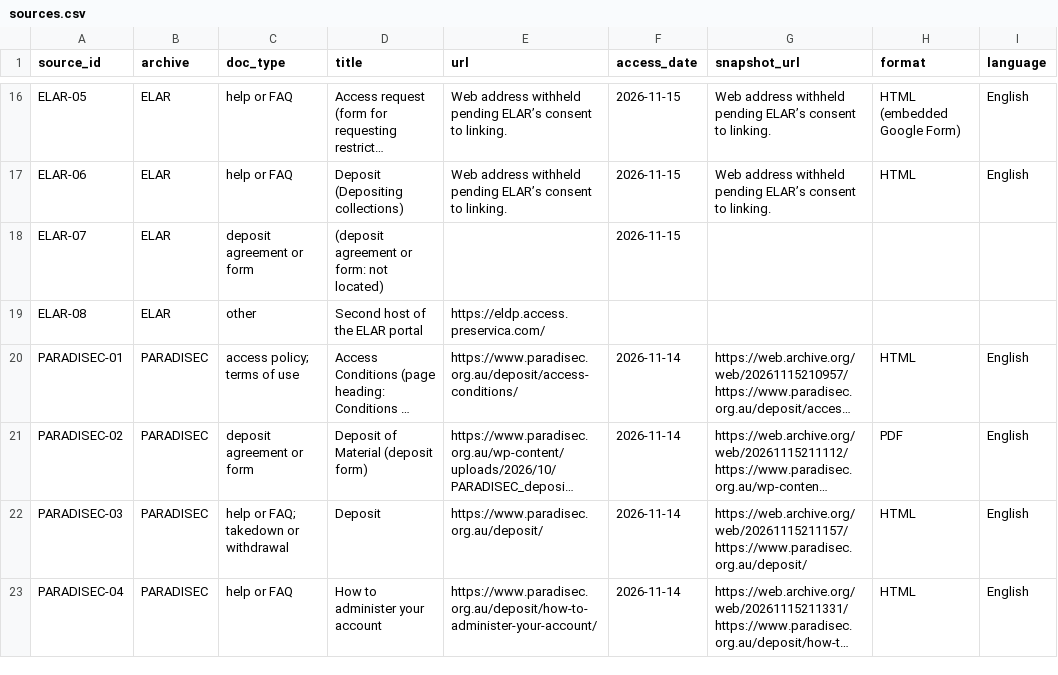
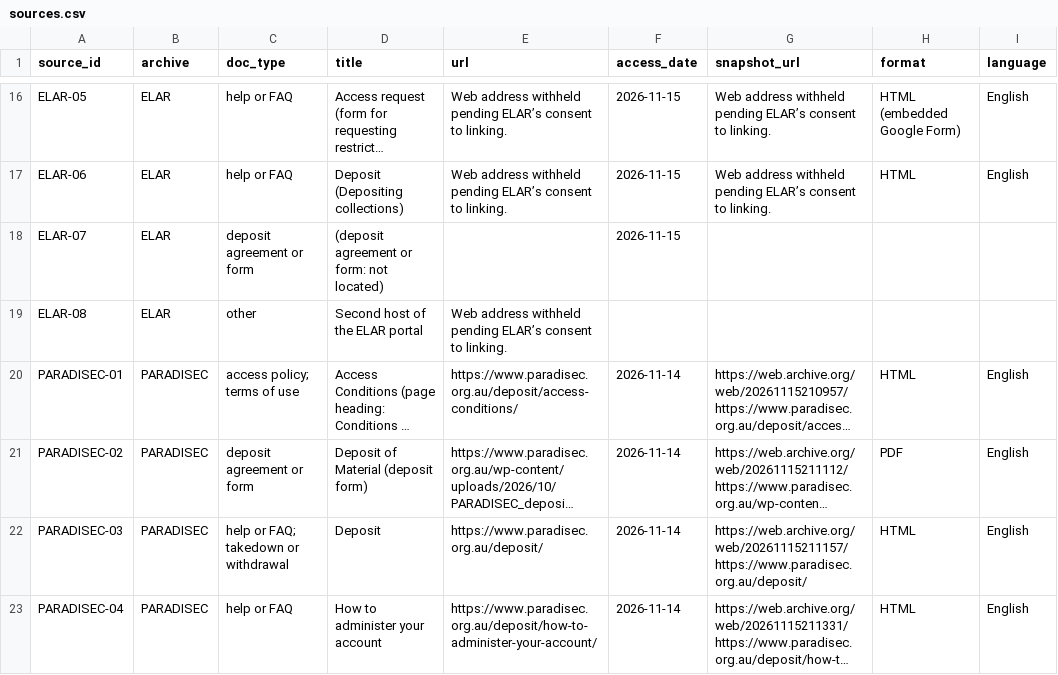
Before and after one commit to suyoatucl/lang-archive-access-coding, a CSV file: sources/sources.csv, drawn as a sheet; only a part is shown, gaps mark what is left out; long unchanged cells end in …; the diff names each change by its address in the sheet, - before the commit and + after, or states it on an @@ line.

Commit message:
Sources updated

```diff
--- a/sources/sources.csv
+++ b/sources/sources.csv
-E19 (url): https://eldp.access.preservica.com/
+E19 (url): Web address withheld pending ELAR’s consent to linking.
```
Also changed, not shown: coding/final.csv.
